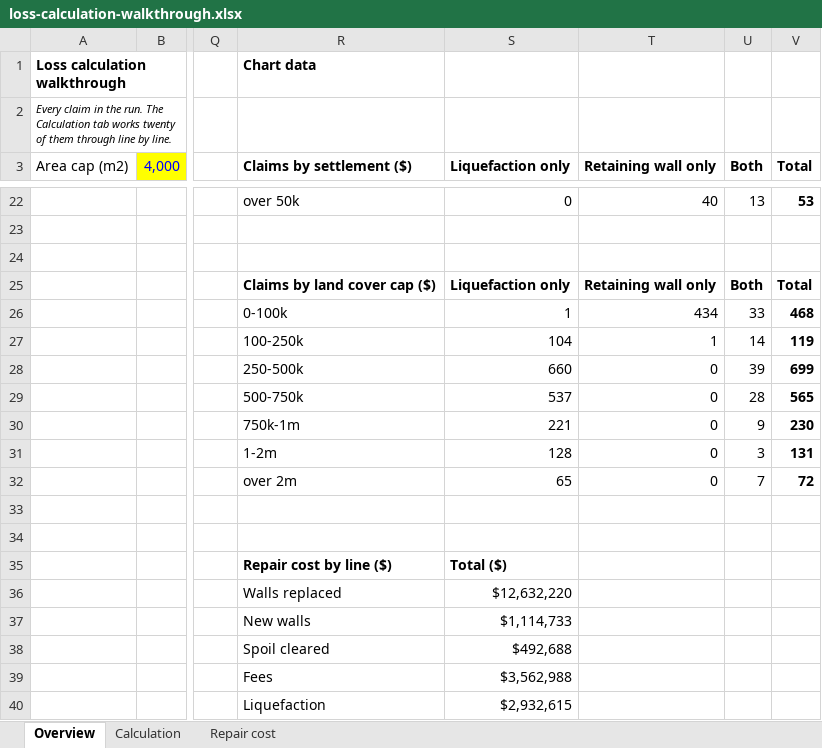
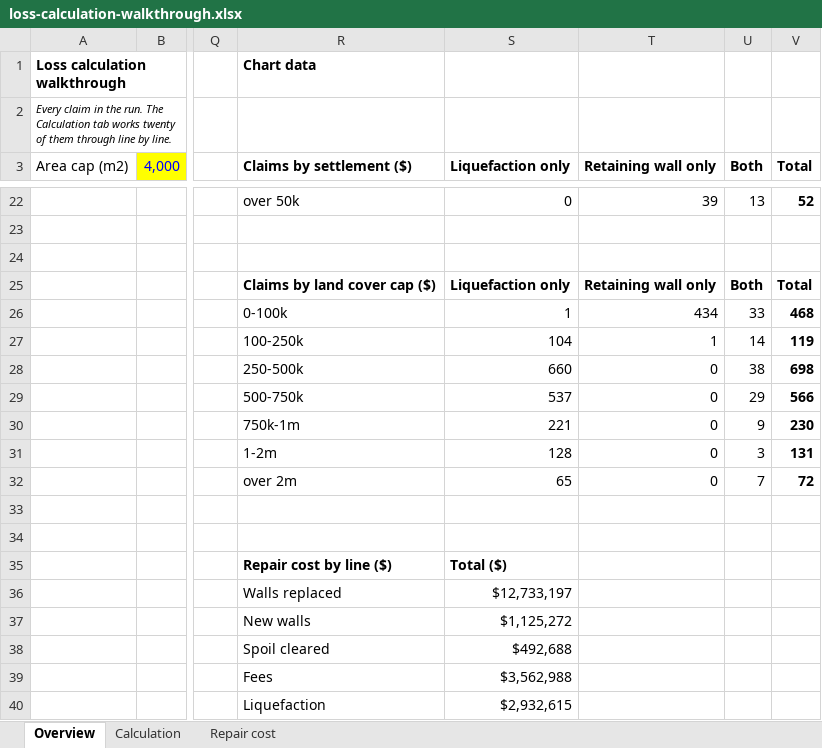
Before and after one commit to tonkintaylor/p-1017473.2003-nhc-land-loss, an Excel workbook: report/loss/calc-walkthrough/loss-calculation-walkthrough.xlsx, sheet Overview, drawn as a sheet; only a part is shown, gaps mark what is left out; values as stored, in another font and other column widths than the file's, no borders; charts and pictures not drawn; the diff covers the shown part only; the diff names each change by its address in the sheet, - before the commit and + after, or states it on an @@ line.

```diff
--- a/report/loss/calc-walkthrough/loss-calculation-walkthrough.xlsx (sheet Overview)
+++ b/report/loss/calc-walkthrough/loss-calculation-walkthrough.xlsx (sheet Overview)
-T22 (Retaining wall only): 40
+T22 (Retaining wall only): 39
-V22 (Total): 53
+V22 (Total): 52
-U28 (Both): 39
+U28 (Both): 38
-V28 (Total): 699
+V28 (Total): 698
-U29 (Both): 28
+U29 (Both): 29
-V29 (Total): 565
+V29 (Total): 566
-S36 (Liquefaction only): $12,632,220
+S36 (Liquefaction only): $12,733,197
-S37 (Liquefaction only): $1,114,733
+S37 (Liquefaction only): $1,125,272
```
Also changed, not shown: 6 added rows, 6 removed rows and 20 edited cells elsewhere in this sheet, sheet Repair cost, sheet Calculation, 21 other files.
